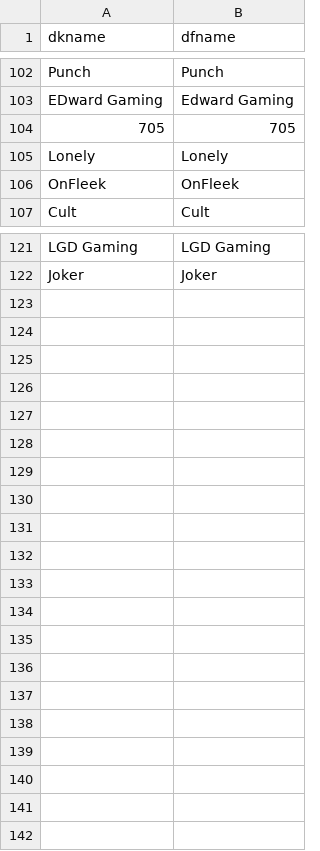
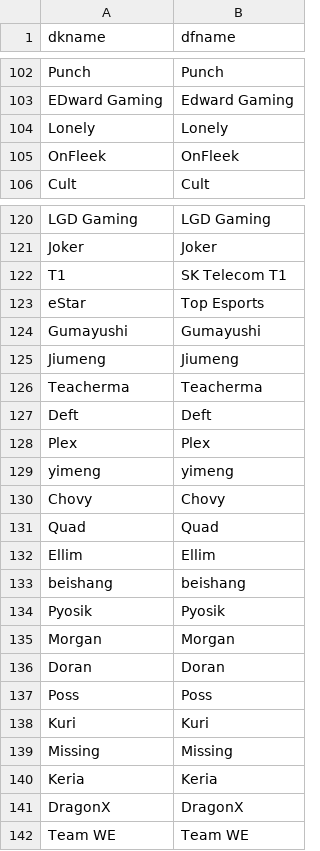
Before and after one commit to nickyd88/esports-dfs, a CSV file: data/dknamemap.csv, drawn as a sheet; only a part is shown, gaps mark what is left out; removed rows and columns are numbered as before the commit, all else as after; the diff names each change by its address in the sheet, - before the commit and + after, or states it on an @@ line.

```diff
--- a/data/dknamemap.csv
+++ b/data/dknamemap.csv
-row 104: 705 | 705
+row 122: T1 | SK Telecom T1
+row 123: eStar | Top Esports
+row 124: Gumayushi | Gumayushi
+row 125: Jiumeng | Jiumeng
+row 126: Teacherma | Teacherma
+row 127: Deft | Deft
+row 128: Plex | Plex
+row 129: yimeng | yimeng
+row 130: Chovy | Chovy
+row 131: Quad | Quad
+row 132: Ellim | Ellim
+row 133: beishang | beishang
+row 134: Pyosik | Pyosik
+row 135: Morgan | Morgan
+row 136: Doran | Doran
+row 137: Poss | Poss
+row 138: Kuri | Kuri
+row 139: Missing | Missing
+row 140: Keria | Keria
+row 141: DragonX | DragonX
+row 142: Team WE | Team WE
```
Also changed, not shown: test_proj.csv, 6 other files.
